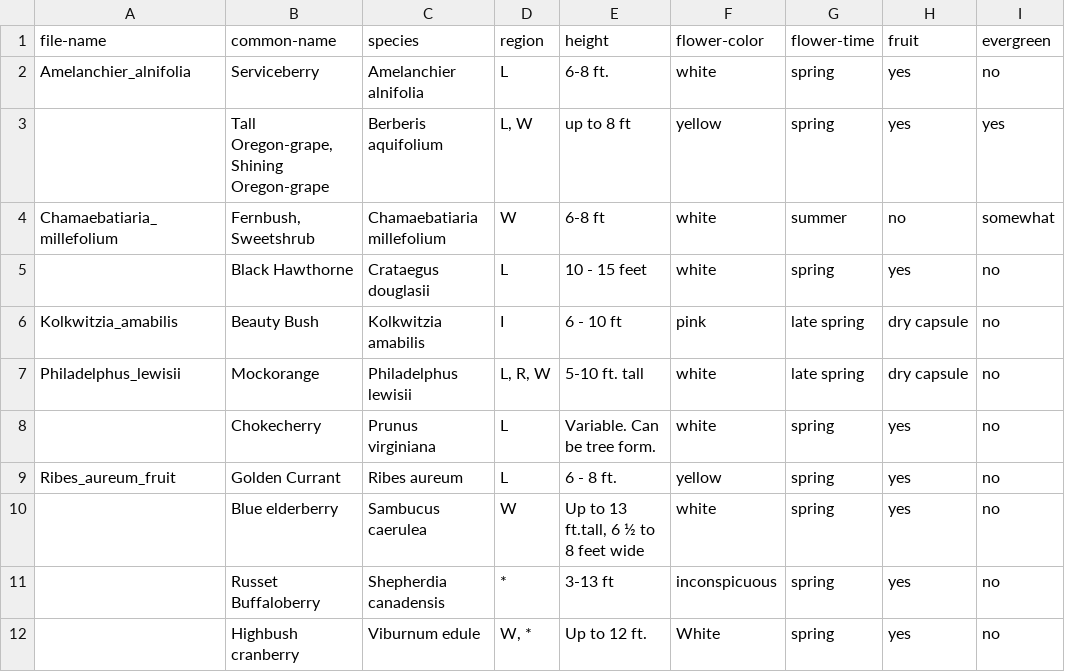
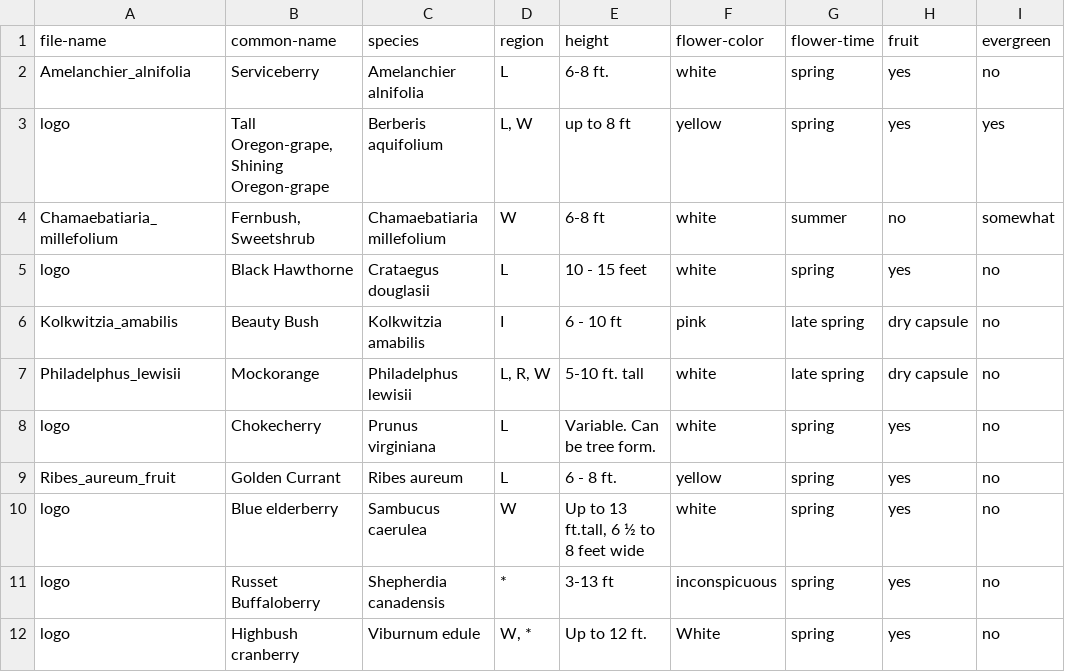
Before and after one commit to jeking123/desertjewelsnuresery, a CSV file: _data/tall.csv, drawn as a sheet; only a part is shown; the diff names each change by its address in the sheet, - before the commit and + after, or states it on an @@ line.

```diff
--- a/_data/tall.csv
+++ b/_data/tall.csv
-A3 (file-name): (empty)
+A3 (file-name): logo
-A5 (file-name): (empty)
+A5 (file-name): logo
-A8 (file-name): (empty)
+A8 (file-name): logo
-A10:A12 (file-name): (empty)
+A10:A12 (file-name): logo
```
Also changed, not shown: _data/grasses.csv, _data/low.csv, 7 other files.
